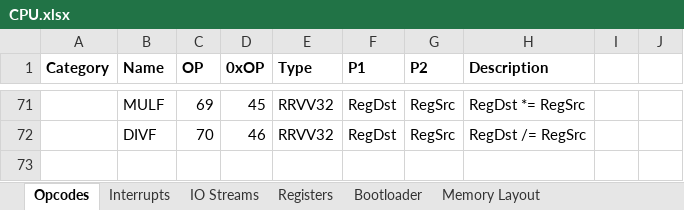
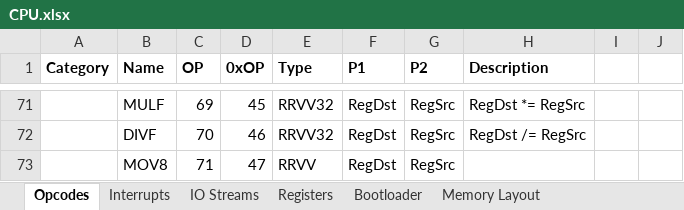
Before and after one commit to Doridian/HackCPU, an Excel workbook: docs/CPU.xlsx, sheet Opcodes, drawn as a sheet; only a part is shown, gaps mark what is left out; values as stored, in another font and other column widths than the file's, no borders; the diff names each change by its address in the sheet, - before the commit and + after, or states it on an @@ line.

```diff
--- a/docs/CPU.xlsx (sheet Opcodes)
+++ b/docs/CPU.xlsx (sheet Opcodes)
+row 73:  | MOV8 | 71 | 47 | RRVV | RegDst | RegSrc
```
Also changed, not shown: 6 other files.
